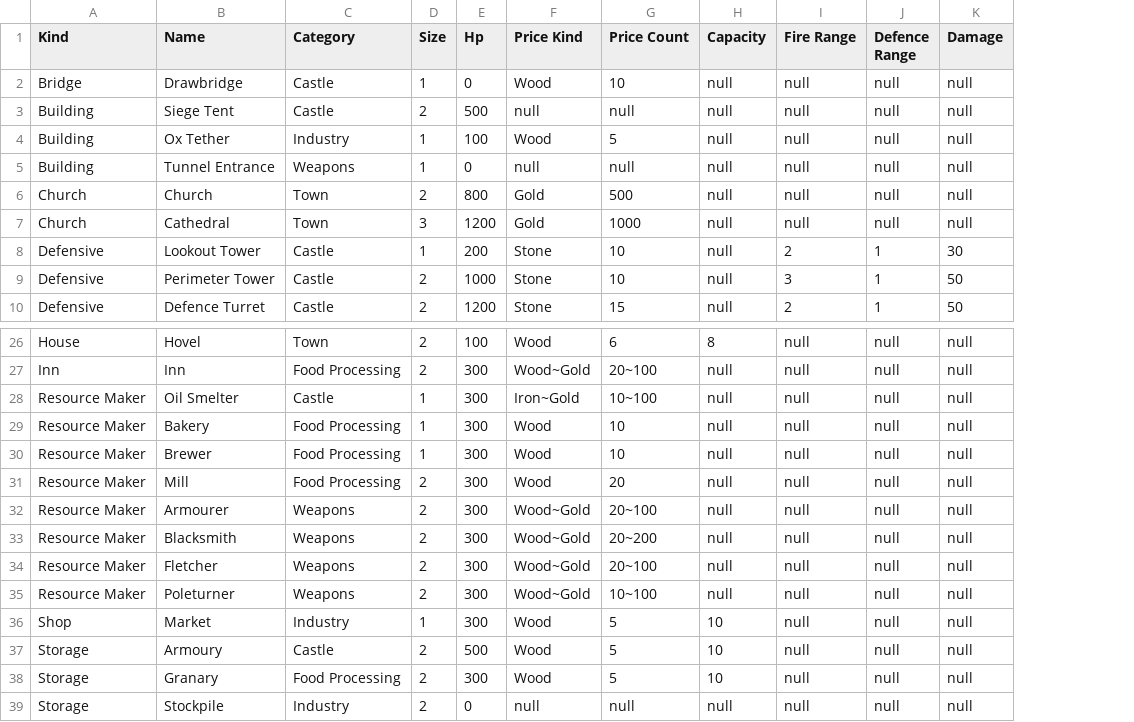
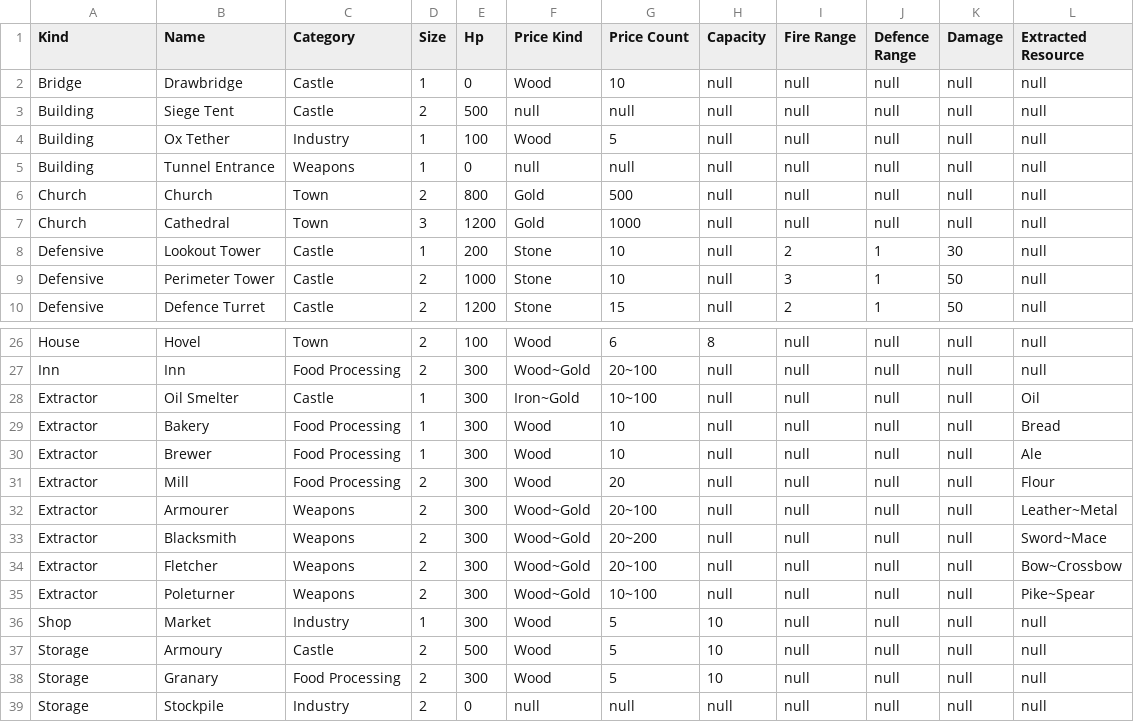
Before and after one commit to sahand-es/stronghold, a CSV file: Stronghold/src/main/resources/Buildings.csv, drawn as a sheet; only a part is shown, gaps mark what is left out; the diff names each change by its address in the sheet, - before the commit and + after, or states it on an @@ line.

Commit message:
model: ResourceExtractorBuilding added

```diff
--- a/Stronghold/src/main/resources/Buildings.csv
+++ b/Stronghold/src/main/resources/Buildings.csv
+column L (Extracted Resource), rows 2-10: all null; rows 26-39: null | null | Oil | Bread | Ale | Flour | Leather~Metal | Sword~Mace | Bow~Crossbow | Pike~Spear | null | null | null | null
-A28:A35 (Kind): Resource Maker
+A28:A35 (Kind): Extractor
```
Also changed, not shown: Stronghold/src/main/resources/ResourceAndFood.csv, 5 other files.
